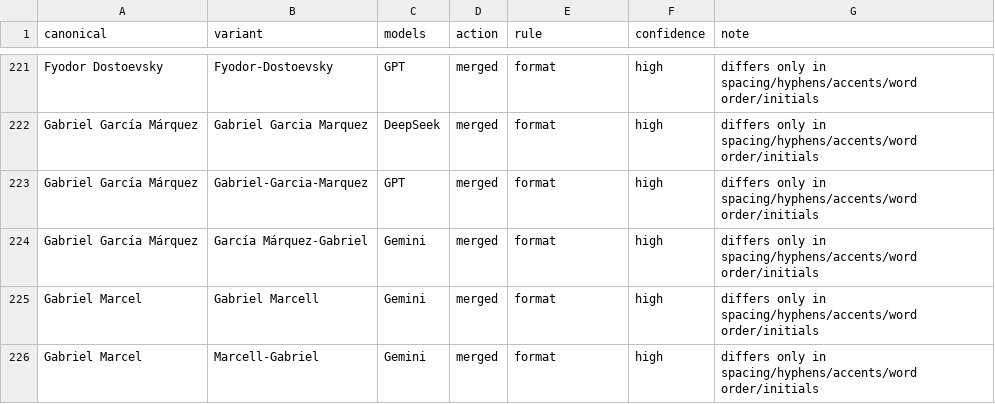
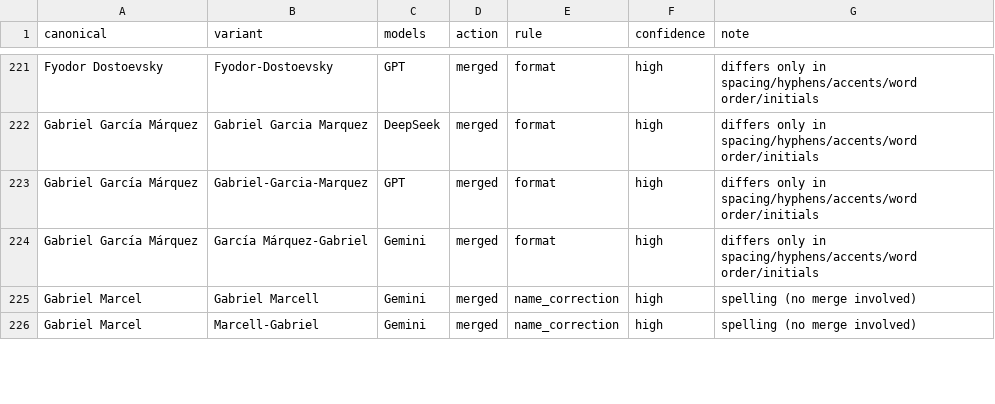
Before and after one commit to neuresthetics/neuresthetics_genius_study, a CSV file: data/roster/merge_log.csv, drawn as a sheet; only a part is shown, gaps mark what is left out; the diff covers the shown part only.

Commit message:
Label name-changing display fixes as name_correction in alias_map and merge_log

```diff
--- a/data/roster/merge_log.csv
+++ b/data/roster/merge_log.csv
@@ -224,3 +224,3 @@ Gabriel García Márquez,Gabriel-Garcia-Marquez,GPT,merged,format,high,differs o
 Gabriel García Márquez,García Márquez-Gabriel,Gemini,merged,format,high,differs only in spacing/hyphens/accents/word order/initials
-Gabriel Marcel,Gabriel Marcell,Gemini,merged,format,high,differs only in spacing/hyphens/accents/word order/initials
-Gabriel Marcel,Marcell-Gabriel,Gemini,merged,format,high,differs only in spacing/hyphens/accents/word order/initials
+Gabriel Marcel,Gabriel Marcell,Gemini,merged,name_correction,high,spelling (no merge involved)
+Gabriel Marcel,Marcell-Gabriel,Gemini,merged,name_correction,high,spelling (no merge involved)
```
Also changed, not shown: 15 edited cells elsewhere in this file, data/roster/alias_map.csv, 5 other files.
